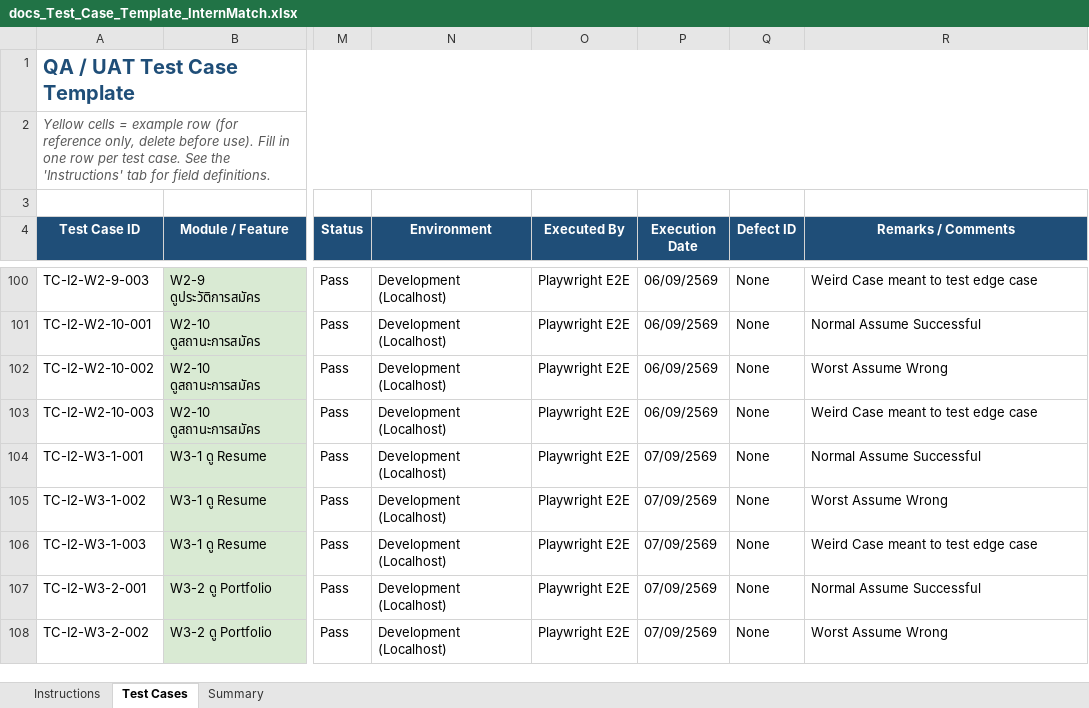
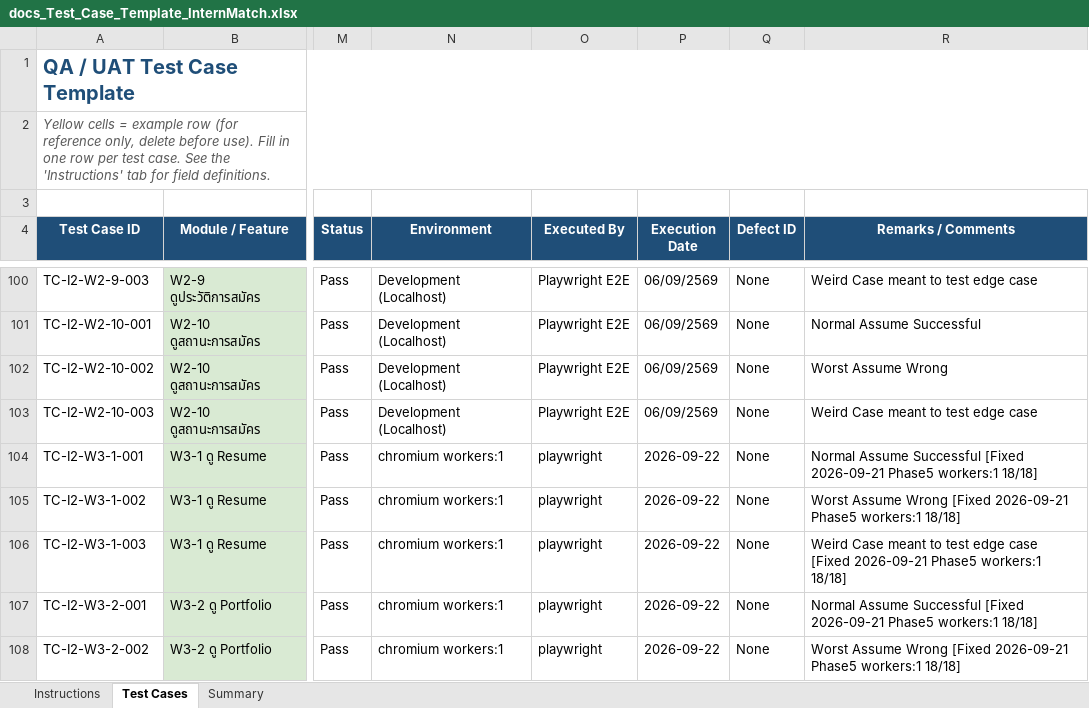
Before and after one commit to Korrawit-aoongern/InternMatch, an Excel workbook: docs_Test_Case_Template_InternMatch.xlsx, sheet Test Cases, drawn as a sheet; only a part is shown, gaps mark what is left out; values as stored, in another font and other column widths than the file's, no borders; the diff covers the shown part only; the diff names each change by its address in the sheet, - before the commit and + after, or states it on an @@ line.

```diff
--- a/docs_Test_Case_Template_InternMatch.xlsx (sheet Test Cases)
+++ b/docs_Test_Case_Template_InternMatch.xlsx (sheet Test Cases)
-N104:N108 (Environment): Development (Localhost)
+N104:N108 (Environment): chromium workers:1
-O104:O108 (Executed By): Playwright E2E
+O104:O108 (Executed By): playwright
-P104:P108 (Execution Date): 07/09/2569
+P104:P108 (Execution Date): 2026-09-22
-R104 (Remarks / Comments): Normal Assume Successful
+R104 (Remarks / Comments): Normal Assume Successful [Fixed 2026-09-21 Phase5 workers:1 18/18]
-R105 (Remarks / Comments): Worst Assume Wrong
+R105 (Remarks / Comments): Worst Assume Wrong [Fixed 2026-09-21 Phase5 workers:1 18/18]
-R106 (Remarks / Comments): …edge case
+R106 (Remarks / Comments): …edge case [Fixed 2026-09-21 Phase5 workers:1 18/18]
-R107 (Remarks / Comments): Normal Assume Successful
+R107 (Remarks / Comments): Normal Assume Successful [Fixed 2026-09-21 Phase5 workers:1 18/18]
-R108 (Remarks / Comments): Worst Assume Wrong
+R108 (Remarks / Comments): Worst Assume Wrong [Fixed 2026-09-21 Phase5 workers:1 18/18]
```
Also changed, not shown: 18 added rows and 778 edited cells elsewhere in this sheet, docs/Test_Case_Template_InternMatch.xlsx, 16 other files.
